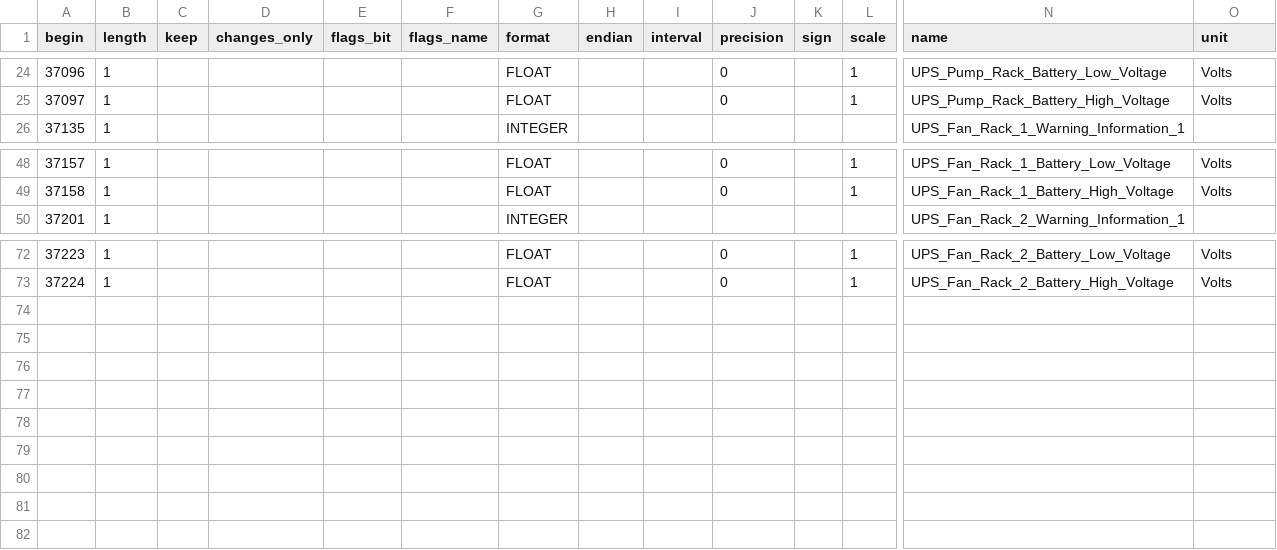
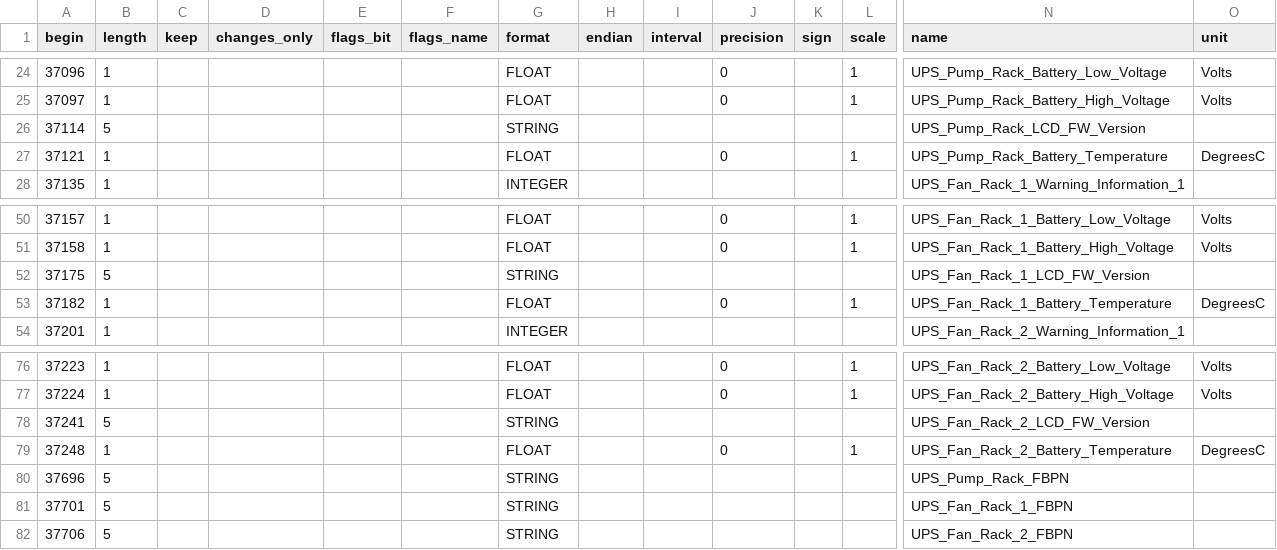
Before and after one commit to facebook/openbmc, a CSV file: common/recipes-core/rackmon2/rackmon/configs/register_map/csv/orv3_rpu2_ups.csv, drawn as a sheet; only a part is shown, gaps mark what is left out; rows hold the shown columns only; the diff names each change by its address in the sheet, - before the commit and + after, or states it on an @@ line.

```diff
--- a/common/recipes-core/rackmon2/rackmon/configs/register_map/csv/orv3_rpu2_ups.csv
+++ b/common/recipes-core/rackmon2/rackmon/configs/register_map/csv/orv3_rpu2_ups.csv
+row 26: 37114 | 5 |  |  |  |  | STRING |  |  |  |  |  | UPS_Pump_Rack_LCD_FW_Version
+row 27: 37121 | 1 |  |  |  |  | FLOAT |  |  | 0 |  | 1 | UPS_Pump_Rack_Battery_Temperature | DegreesC
+row 52: 37175 | 5 |  |  |  |  | STRING |  |  |  |  |  | UPS_Fan_Rack_1_LCD_FW_Version
+row 53: 37182 | 1 |  |  |  |  | FLOAT |  |  | 0 |  | 1 | UPS_Fan_Rack_1_Battery_Temperature | DegreesC
+row 78: 37241 | 5 |  |  |  |  | STRING |  |  |  |  |  | UPS_Fan_Rack_2_LCD_FW_Version
+row 79: 37248 | 1 |  |  |  |  | FLOAT |  |  | 0 |  | 1 | UPS_Fan_Rack_2_Battery_Temperature | DegreesC
+row 80: 37696 | 5 |  |  |  |  | STRING |  |  |  |  |  | UPS_Pump_Rack_FBPN
+row 81: 37701 | 5 |  |  |  |  | STRING |  |  |  |  |  | UPS_Fan_Rack_1_FBPN
+row 82: 37706 | 5 |  |  |  |  | STRING |  |  |  |  |  | UPS_Fan_Rack_2_FBPN
```
Also changed, not shown: common/recipes-core/rackmon2/rackmon/configs/register_map/csv/orv3_rpu2_crps.csv, common/recipes-core/rackmon2/rackmon/configs/register_map/csv/orv3_rpu2_main.csv, 3 other files.
